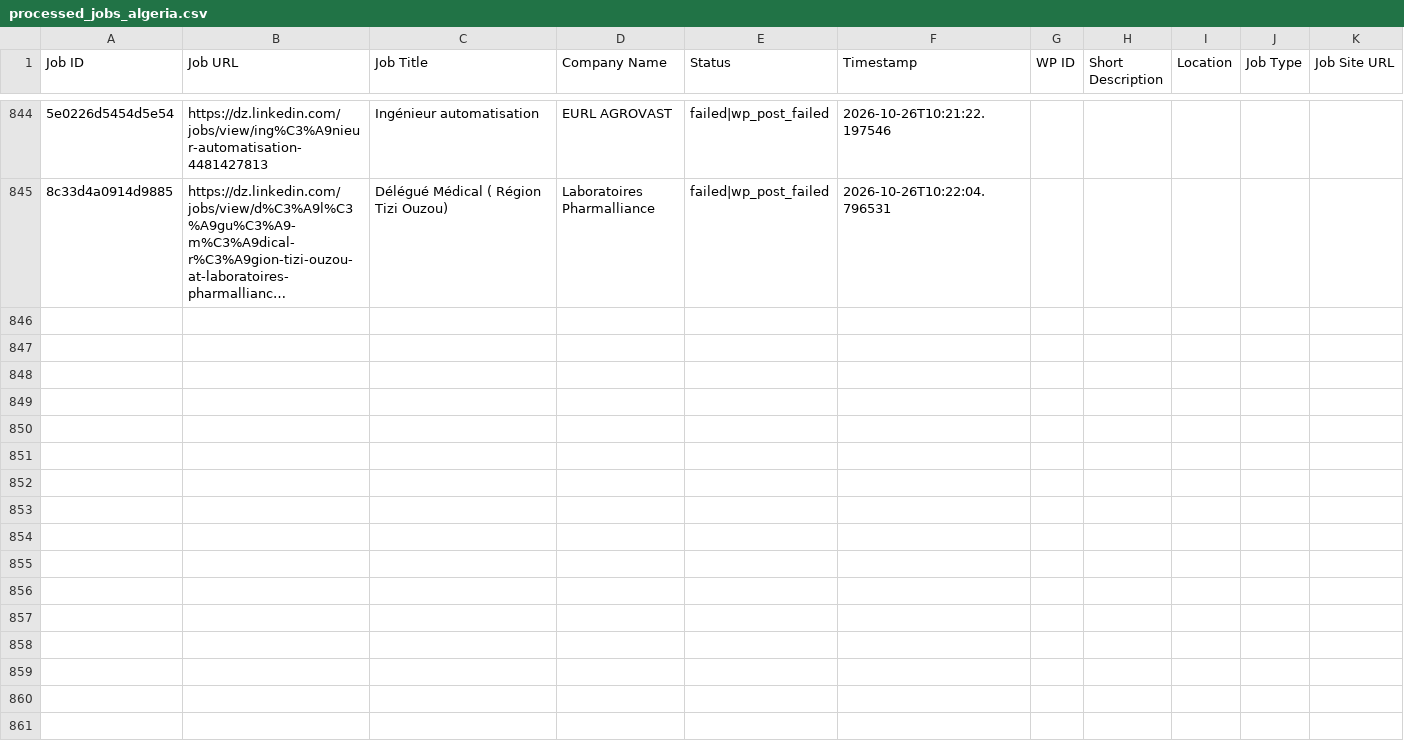
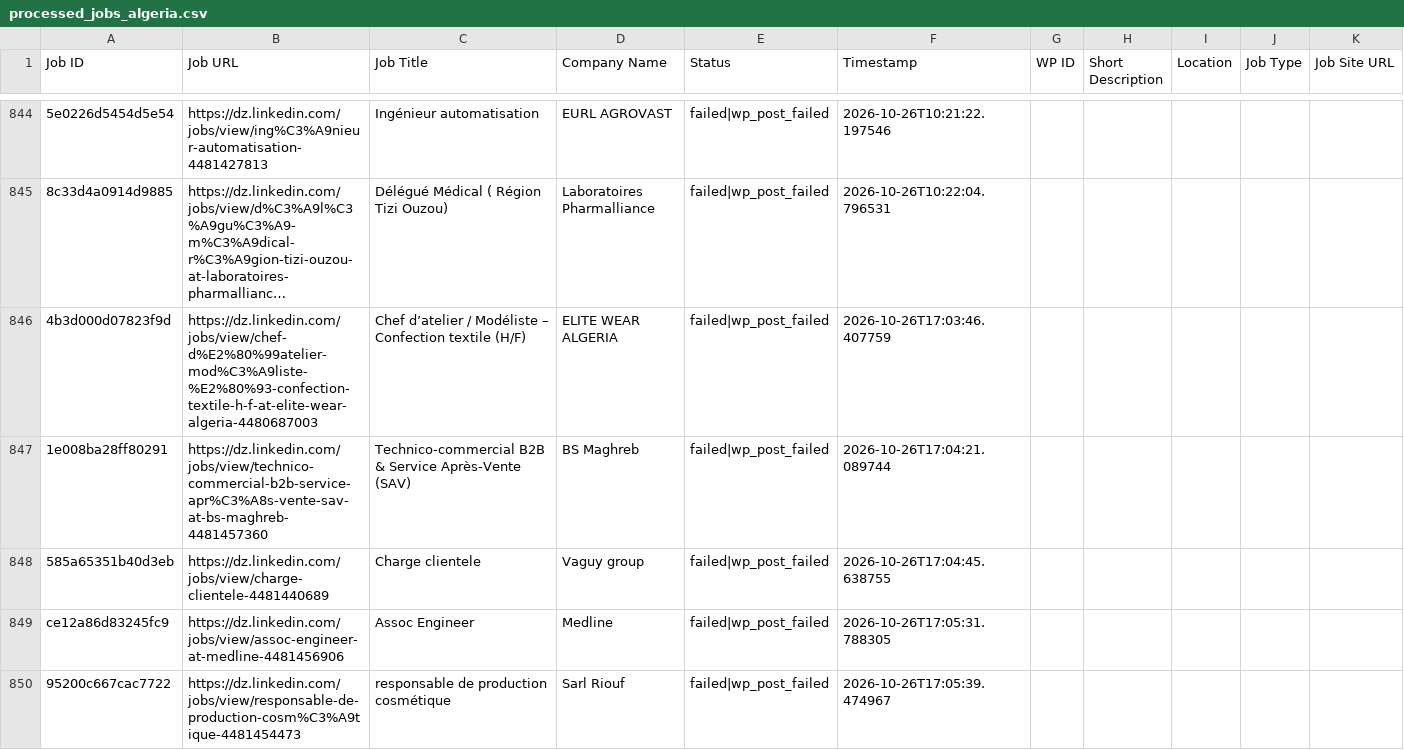
Before and after one commit to projectfetcher/dz, a CSV file: processed_jobs_algeria.csv, drawn as a sheet; only a part is shown, gaps mark what is left out; long unchanged cells end in …; the diff covers the shown part only; the diff names each change by its address in the sheet, - before the commit and + after, or states it on an @@ line.

```diff
--- a/processed_jobs_algeria.csv
+++ b/processed_jobs_algeria.csv
+row 846: 4b3d000d07823f9d | https://dz.linkedin.com/jobs/view/chef-d%E2%80%99atelier-mod%C3%A9liste-%E2%80%93-confection-textile-h-f-at-elite-wear-algeria-4480687003 | Chef d’atelier / Modéliste – Confection textile (H/F) | ELITE WEAR ALGERIA | failed|wp_post_failed | 2026-10-26T17:03:46.407759
+row 847: 1e008ba28ff80291 | https://dz.linkedin.com/jobs/view/technico-commercial-b2b-service-apr%C3%A8s-vente-sav-at-bs-maghreb-4481457360 | Technico-commercial B2B & Service Après-Vente (SAV) | BS Maghreb | failed|wp_post_failed | 2026-10-26T17:04:21.089744
+row 848: 585a65351b40d3eb | https://dz.linkedin.com/jobs/view/charge-clientele-4481440689 | Charge clientele | Vaguy group | failed|wp_post_failed | 2026-10-26T17:04:45.638755
+row 849: ce12a86d83245fc9 | https://dz.linkedin.com/jobs/view/assoc-engineer-at-medline-4481456906 | Assoc Engineer | Medline | failed|wp_post_failed | 2026-10-26T17:05:31.788305
+row 850: 95200c667cac7722 | https://dz.linkedin.com/jobs/view/responsable-de-production-cosm%C3%A9tique-4481454473 | responsable de production cosmétique | Sarl Riouf | failed|wp_post_failed | 2026-10-26T17:05:39.474967
```
Also changed, not shown: 4 added rows elsewhere in this file.
